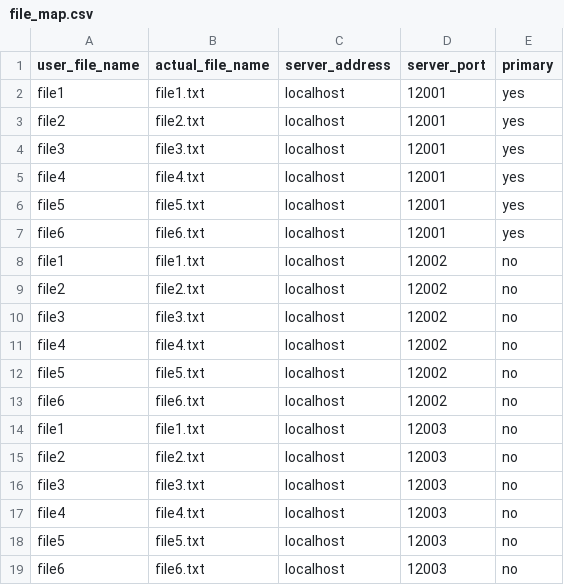
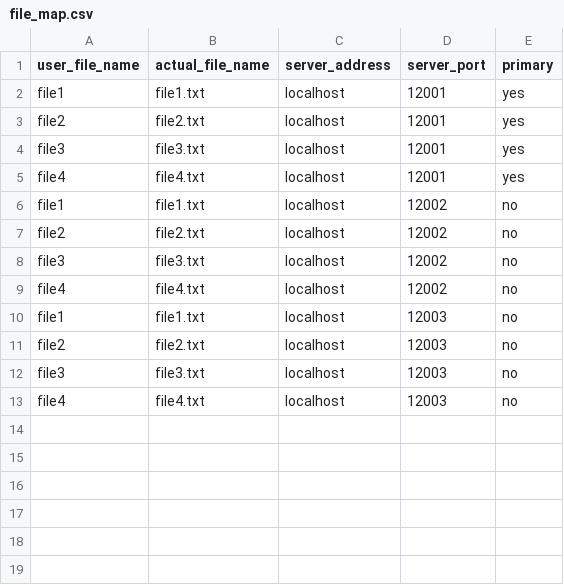
Before and after one commit to sujannag/Distributed_File_System, a CSV file: src/file_map.csv, drawn as a sheet; the diff names each change by its address in the sheet, - before the commit and + after, or states it on an @@ line.

```diff
--- a/src/file_map.csv
+++ b/src/file_map.csv
-row 6: file5 | file5.txt | localhost | 12001 | yes
-row 7: file6 | file6.txt | localhost | 12001 | yes
-row 12: file5 | file5.txt | localhost | 12002 | no
-row 13: file6 | file6.txt | localhost | 12002 | no
-row 18: file5 | file5.txt | localhost | 12003 | no
-row 19: file6 | file6.txt | localhost | 12003 | no
```
Also changed, not shown: 10 other files.
